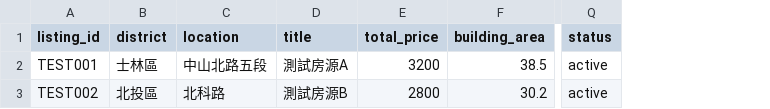
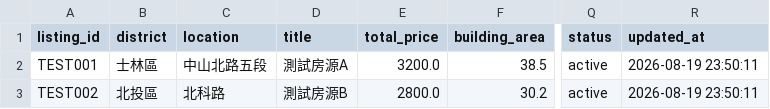
Before and after one commit to ch5566she/taipei-real-estate-monitor-2, a CSV file: data/current_listings.csv, drawn as a sheet; only a part is shown, gaps mark what is left out; the diff names each change by its address in the sheet, - before the commit and + after, or states it on an @@ line.

```diff
--- a/data/current_listings.csv
+++ b/data/current_listings.csv
+column R (updated_at), rows 2-3: 2026-08-19 23:50:11 | 2026-08-19 23:50:11
-E2 (total_price): 3200
+E2 (total_price): 3200.0
-E3 (total_price): 2800
+E3 (total_price): 2800.0
```
Also changed, not shown: 3 other files.
